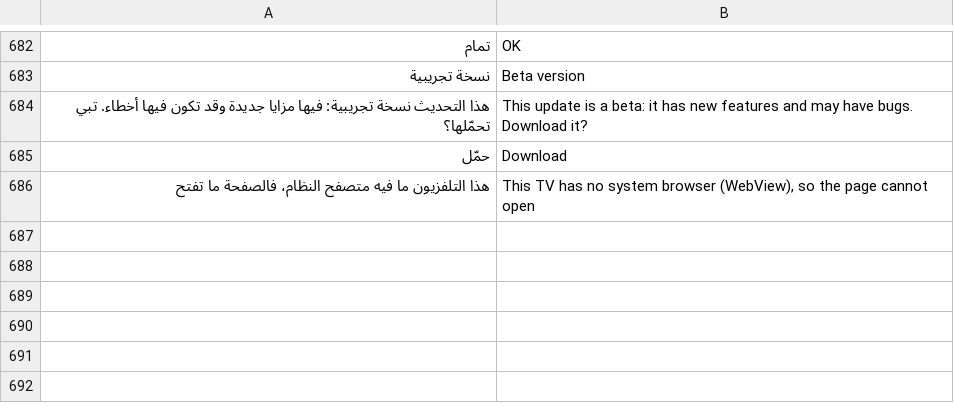
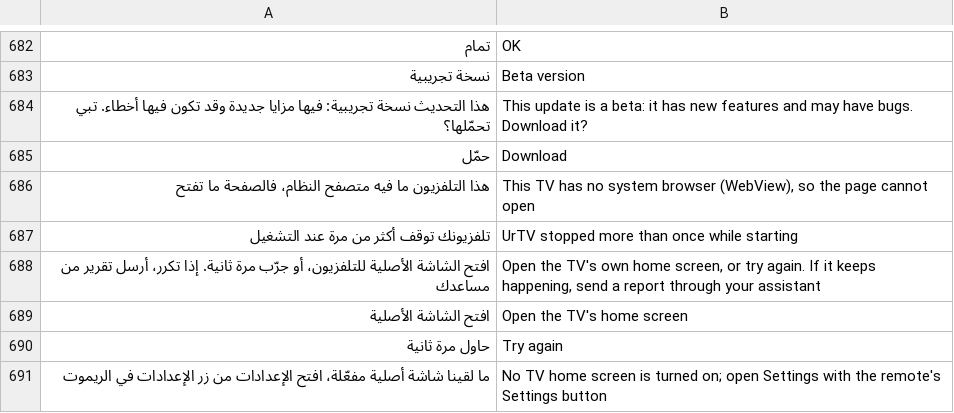
Before and after one commit to tshi-dev/UrTV, a TSV file: i18n/en/home.tsv, drawn as a sheet; only a part is shown, gaps mark what is left out; the diff names each change by its address in the sheet, - before the commit and + after, or states it on an @@ line.

Commit message:
4.3.5 (R7): a home that keeps dying at start opens a safe page, never a black screen
An LG-branded CVTE Android 9 set was left on a black screen when our
home died at every start. HomeApp now counts each start and writes each
crash at once (CrashLoop, CrashLoopStore). Two crashes within 60 s of a
start, within ten minutes, put the home in safe mode: MainActivity opens
SafeActivity (plain views: no WebView, no other app's data) and builds
nothing. The safe page drops only our own claim as the default home and
offers «افتح الشاشة الأصلية» (another app's HOME, never Settings'
stand-in) and «حاول مرة ثانية» (clears the count). It is not behind the
family lock: a dying home cannot ask for the PIN.

```diff
--- a/i18n/en/home.tsv
+++ b/i18n/en/home.tsv
+row 687: تلفزيونك توقف أكثر من مرة عند التشغيل | UrTV stopped more than once while starting
+row 688: افتح الشاشة الأصلية للتلفزيون، أو جرّب مرة ثانية. إذا تكرر، أرسل تقرير من مساعدك | Open the TV's own home screen, or try again. If it keeps happening, send a report through your assistant
+row 689: افتح الشاشة الأصلية | Open the TV's home screen
+row 690: حاول مرة ثانية | Try again
+row 691: ما لقينا شاشة أصلية مفعّلة، افتح الإعدادات من زر الإعدادات في الريموت | No TV home screen is turned on; open Settings with the remote's Settings button
```
Also changed, not shown: 10 other files.
